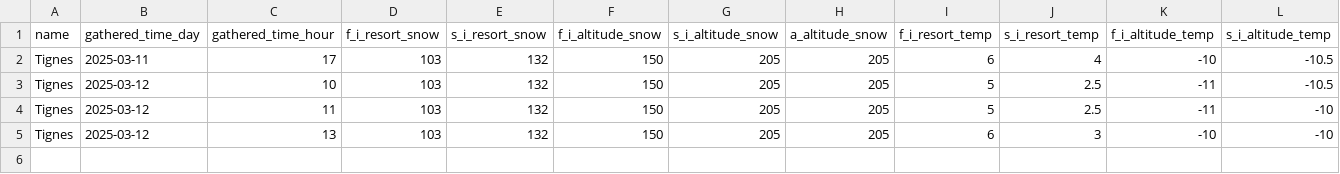
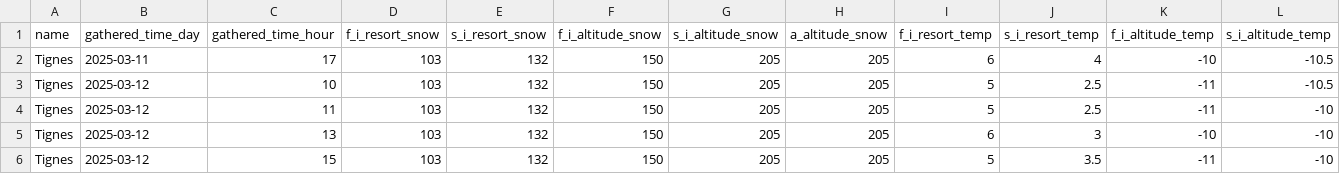
Before and after one commit to TheodoreVrel/Weather_Scraper, a CSV file: station_csv_files/Tignes_data.csv, drawn as a sheet; only a part is shown; rows hold the shown columns only; the diff names each change by its address in the sheet, - before the commit and + after, or states it on an @@ line.

```diff
--- a/station_csv_files/Tignes_data.csv
+++ b/station_csv_files/Tignes_data.csv
+row 6: Tignes | 2025-03-12 | 15 | 103 | 132 | 150 | 205 | 205 | 5 | 3.5 | -11 | -10
```
Also changed, not shown: station_csv_files/Avoriaz_data.csv, station_csv_files/Courchevel_data.csv, 34 other files.
